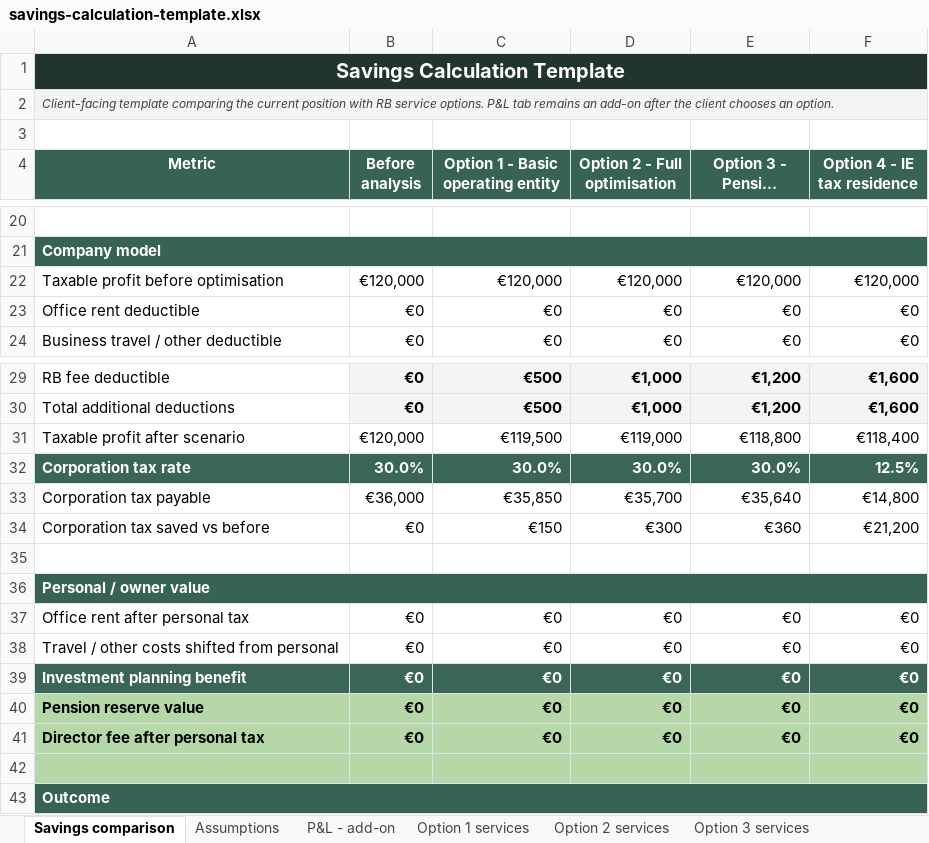
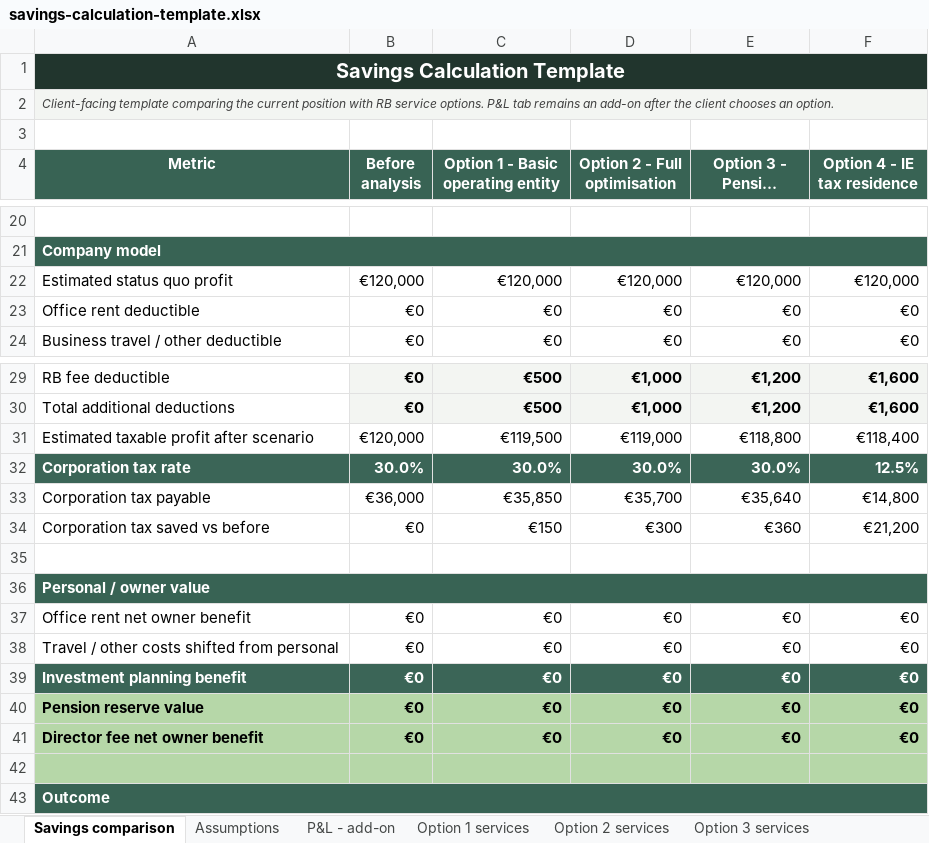
Before and after one commit to IoanaBob/richmond-blackwood-codex, an Excel workbook: clients/Companies/_template/savings-calculation-template.xlsx, sheet Savings comparison, drawn as a sheet; only a part is shown, gaps mark what is left out; long unchanged cells end in …; values as stored, in another font and other column widths than the file's, no borders; charts and pictures not drawn; the diff names each change by its address in the sheet, - before the commit and + after, or states it on an @@ line.

Commit message:
Refine savings template assumptions

```diff
--- a/clients/Companies/_template/savings-calculation-template.xlsx (sheet Savings comparison)
+++ b/clients/Companies/_template/savings-calculation-template.xlsx (sheet Savings comparison)
-A22 (Metric): Taxable profit before optimisation
+A22 (Metric): Estimated status quo profit
-A31 (Metric): Taxable profit after scenario
+A31 (Metric): Estimated taxable profit after scenario
-A37 (Metric): Office rent after personal tax
+A37 (Metric): Office rent net owner benefit
-A41 (Metric): Director fee after personal tax
+A41 (Metric): Director fee net owner benefit
```
Also changed, not shown: sheet Assumptions, 1 other file.
